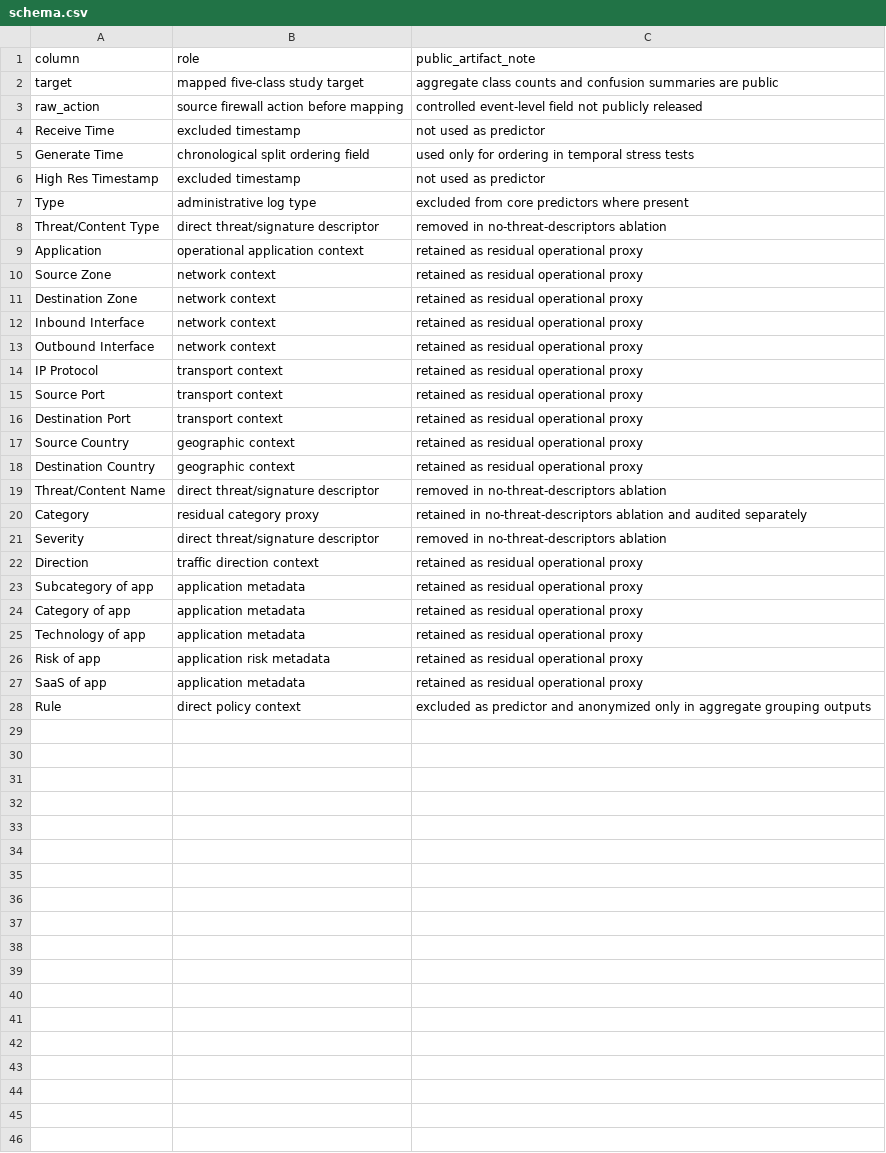
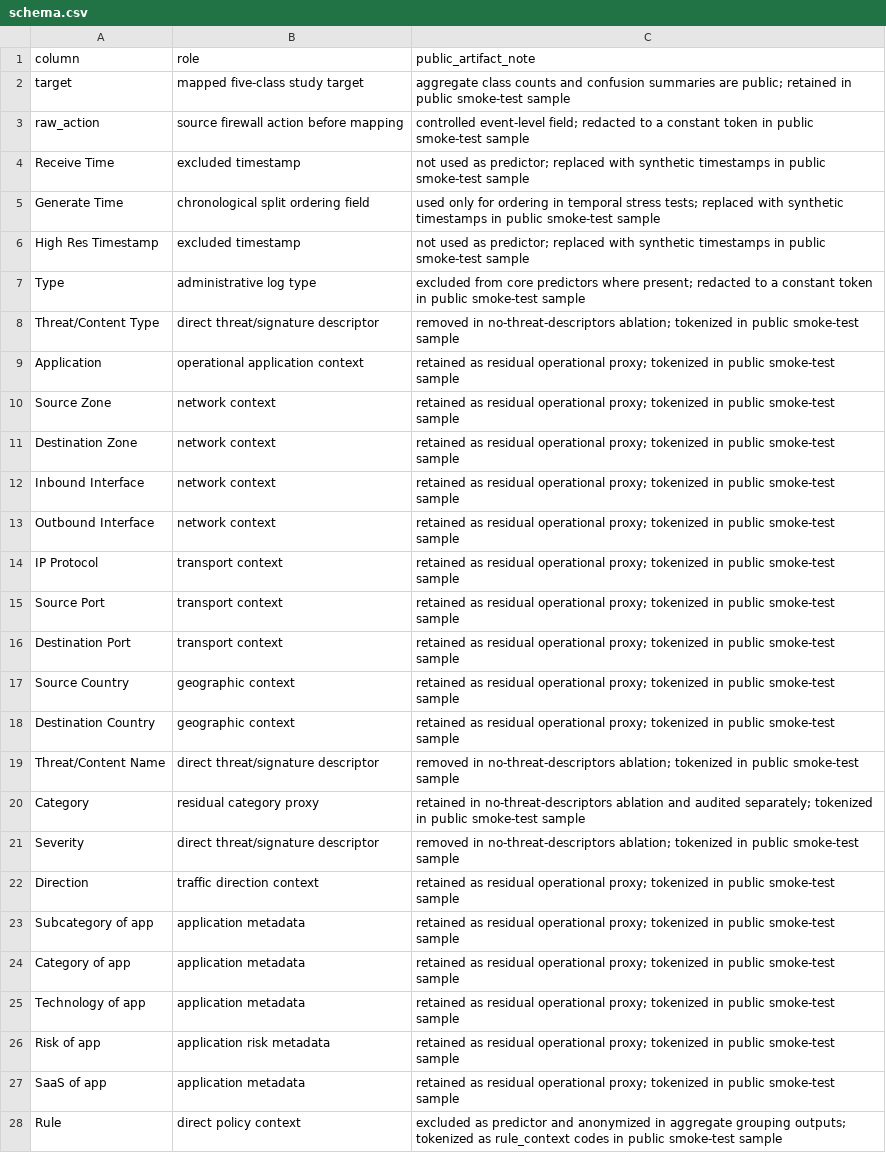
Before and after one commit to canay/threat-xai-action, a CSV file: data/processed/schema.csv, drawn as a sheet.

```diff
--- a/data/processed/schema.csv
+++ b/data/processed/schema.csv
@@ -1,28 +1,28 @@
 column,role,public_artifact_note
-target,mapped five-class study target,aggregate class counts and confusion summaries are public
-raw_action,source firewall action before mapping,controlled event-level field not publicly released
-Receive Time,excluded timestamp,not used as predictor
-Generate Time,chronological split ordering field,used only for ordering in temporal stress tests
-High Res Timestamp,excluded timestamp,not used as predictor
-Type,administrative log type,excluded from core predictors where present
-Threat/Content Type,direct threat/signature descriptor,removed in no-threat-descriptors ablation
-Application,operational application context,retained as residual operational proxy
-Source Zone,network context,retained as residual operational proxy
-Destination Zone,network context,retained as residual operational proxy
-Inbound Interface,network context,retained as residual operational proxy
-Outbound Interface,network context,retained as residual operational proxy
-IP Protocol,transport context,retained as residual operational proxy
-Source Port,transport context,retained as residual operational proxy
-Destination Port,transport context,retained as residual operational proxy
-Source Country,geographic context,retained as residual operational proxy
-Destination Country,geographic context,retained as residual operational proxy
-Threat/Content Name,direct threat/signature descriptor,removed in no-threat-descriptors ablation
-Category,residual category proxy,retained in no-threat-descriptors ablation and audited separately
-Severity,direct threat/signature descriptor,removed in no-threat-descriptors ablation
-Direction,traffic direction context,retained as residual operational proxy
-Subcategory of app,application metadata,retained as residual operational proxy
-Category of app,application metadata,retained as residual operational proxy
-Technology of app,application metadata,retained as residual operational proxy
-Risk of app,application risk metadata,retained as residual operational proxy
-SaaS of app,application metadata,retained as residual operational proxy
-Rule,direct policy context,excluded as predictor and anonymized only in aggregate grouping outputs
+target,mapped five-class study target,aggregate class counts and confusion summaries are public; retained in public smoke-test sample
+raw_action,source firewall action before mapping,controlled event-level field; redacted to a constant token in public smoke-test sample
+Receive Time,excluded timestamp,not used as predictor; replaced with synthetic timestamps in public smoke-test sample
+Generate Time,chronological split ordering field,used only for ordering in temporal stress tests; replaced with synthetic timestamps in public smoke-test sample
+High Res Timestamp,excluded timestamp,not used as predictor; replaced with synthetic timestamps in public smoke-test sample
+Type,administrative log type,excluded from core predictors where present; redacted to a constant token in public smoke-test sample
+Threat/Content Type,direct threat/signature descriptor,removed in no-threat-descriptors ablation; tokenized in public smoke-test sample
+Application,operational application context,retained as residual operational proxy; tokenized in public smoke-test sample
+Source Zone,network context,retained as residual operational proxy; tokenized in public smoke-test sample
+Destination Zone,network context,retained as residual operational proxy; tokenized in public smoke-test sample
+Inbound Interface,network context,retained as residual operational proxy; tokenized in public smoke-test sample
+Outbound Interface,network context,retained as residual operational proxy; tokenized in public smoke-test sample
+IP Protocol,transport context,retained as residual operational proxy; tokenized in public smoke-test sample
+Source Port,transport context,retained as residual operational proxy; tokenized in public smoke-test sample
+Destination Port,transport context,retained as residual operational proxy; tokenized in public smoke-test sample
+Source Country,geographic context,retained as residual operational proxy; tokenized in public smoke-test sample
+Destination Country,geographic context,retained as residual operational proxy; tokenized in public smoke-test sample
+Threat/Content Name,direct threat/signature descriptor,removed in no-threat-descriptors ablation; tokenized in public smoke-test sample
+Category,residual category proxy,retained in no-threat-descriptors ablation and audited separately; tokenized in public smoke-test sample
+Severity,direct threat/signature descriptor,removed in no-threat-descriptors ablation; tokenized in public smoke-test sample
+Direction,traffic direction context,retained as residual operational proxy; tokenized in public smoke-test sample
+Subcategory of app,application metadata,retained as residual operational proxy; tokenized in public smoke-test sample
+Category of app,application metadata,retained as residual operational proxy; tokenized in public smoke-test sample
+Technology of app,application metadata,retained as residual operational proxy; tokenized in public smoke-test sample
+Risk of app,application risk metadata,retained as residual operational proxy; tokenized in public smoke-test sample
+SaaS of app,application metadata,retained as residual operational proxy; tokenized in public smoke-test sample
+Rule,direct policy context,excluded as predictor and anonymized in aggregate grouping outputs; tokenized as rule_context codes in public smoke-test sample
```
Also changed, not shown: results/operational_review_context_audit/context_holdout_aggregate.csv, results/operational_review_context_audit/context_holdout_confusions.csv, 20 other files.
